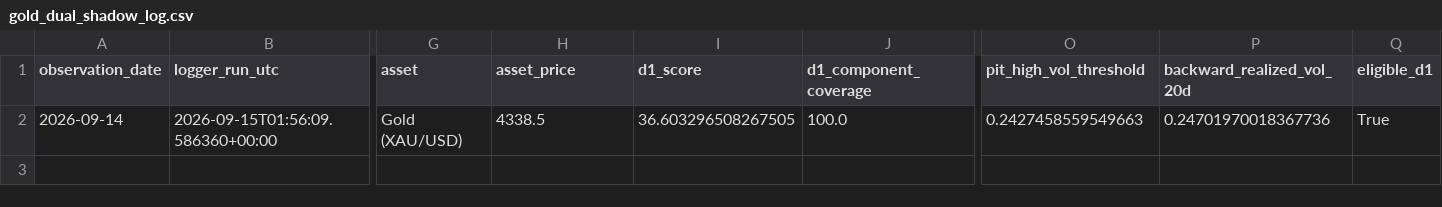
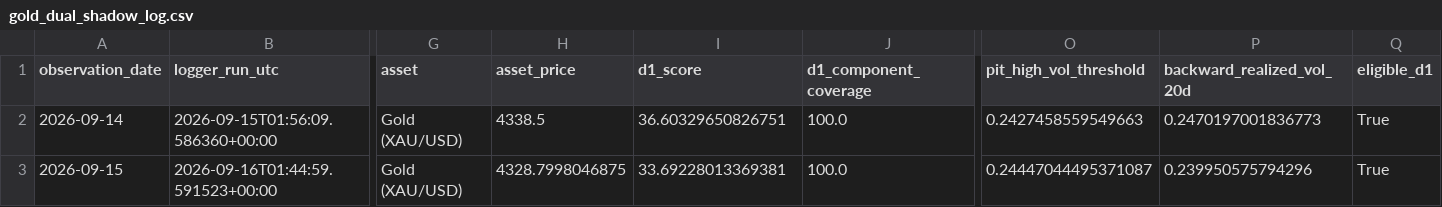
Before and after one commit to bolzp85-gif/regime_backtest, a CSV file: shadow_logs/gold_dual_shadow_log.csv, drawn as a sheet; only a part is shown, gaps mark what is left out; rows hold the shown columns only; the diff names each change by its address in the sheet, - before the commit and + after, or states it on an @@ line.

```diff
--- a/shadow_logs/gold_dual_shadow_log.csv
+++ b/shadow_logs/gold_dual_shadow_log.csv
-I2 (d1_score): 36.603296508267505
+I2 (d1_score): 36.60329650826751
-P2 (backward_realized_vol_20d): 0.24701970018367736
+P2 (backward_realized_vol_20d): 0.2470197001836773
+row 3: 2026-09-15 | 2026-09-16T01:44:59.591523+00:00 | Gold (XAU/USD) | 4328.7998046875 | 33.69228013369381 | 100.0 | 0.24447044495371087 | 0.239950575794296 | True
```
Also changed, not shown: shadow_logs/gold_dual_shadow_evaluation_history.csv, shadow_logs/gold_dual_shadow_evaluation_summary.csv, 2 other files.
